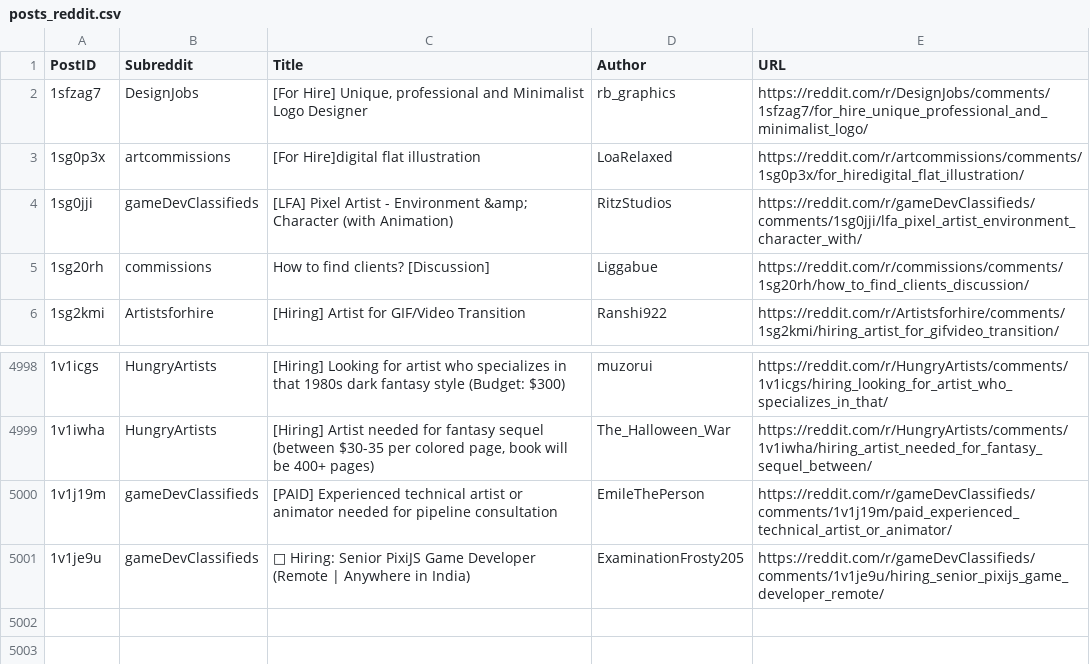
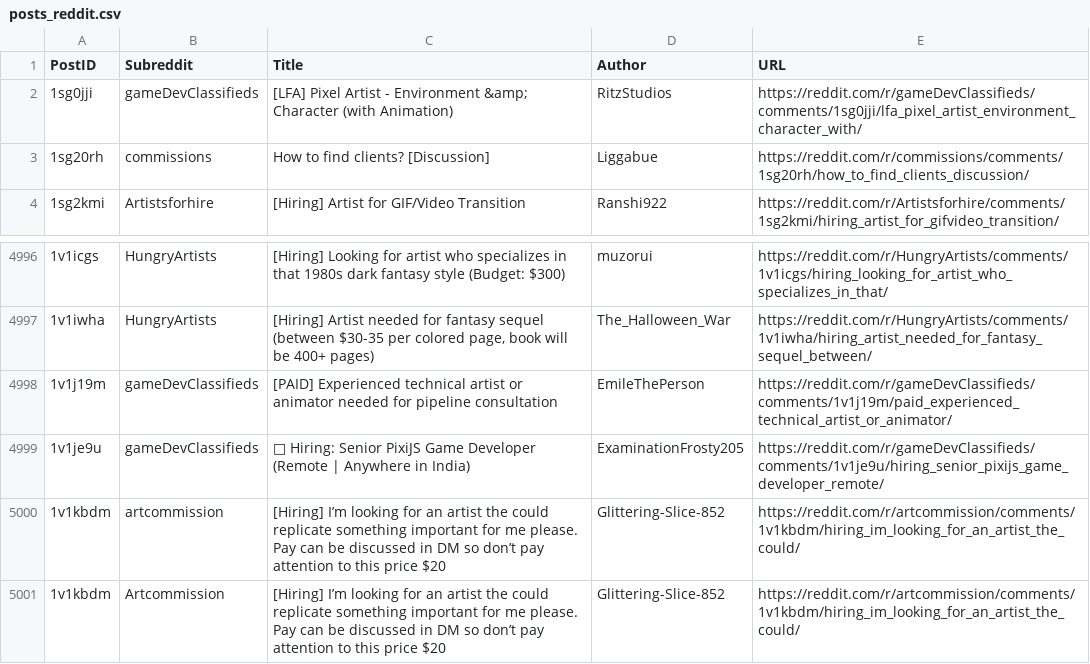
Before and after one commit to Jack0fcodes/redd0tBot, a CSV file: posts_reddit.csv, drawn as a sheet; only a part is shown, gaps mark what is left out; removed rows and columns are numbered as before the commit, all else as after; the diff names each change by its address in the sheet, - before the commit and + after, or states it on an @@ line.

```diff
--- a/posts_reddit.csv
+++ b/posts_reddit.csv
-row 2: 1sfzag7 | DesignJobs | [For Hire] Unique, professional and Minimalist Logo Designer | rb_graphics | https://reddit.com/r/DesignJobs/comments/1sfzag7/for_hire_unique_professional_and_minimalist_logo/
-row 3: 1sg0p3x | artcommissions | [For Hire]digital flat illustration | LoaRelaxed | https://reddit.com/r/artcommissions/comments/1sg0p3x/for_hiredigital_flat_illustration/
+row 5000: 1v1kbdm | artcommission | [Hiring] I’m looking for an artist the could replicate something important for me please. Pay can be discussed in DM so don’t pay attention to this price $20 | Glittering-Slice-852 | https://reddit.com/r/artcommission/comments/1v1kbdm/hiring_im_looking_for_an_artist_the_could/
+row 5001: 1v1kbdm | Artcommission | [Hiring] I’m looking for an artist the could replicate something important for me please. Pay can be discussed in DM so don’t pay attention to this price $20 | Glittering-Slice-852 | https://reddit.com/r/artcommission/comments/1v1kbdm/hiring_im_looking_for_an_artist_the_could/
```
Also changed, not shown: 1 other file.
